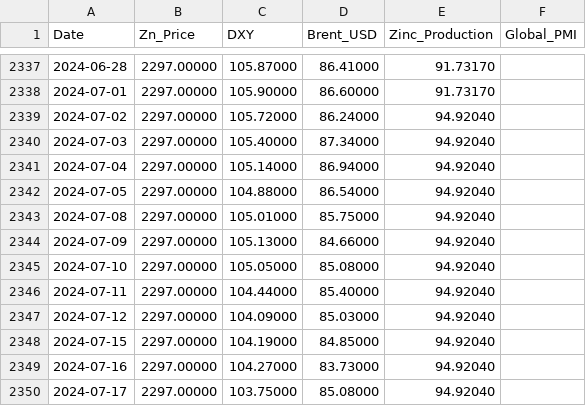
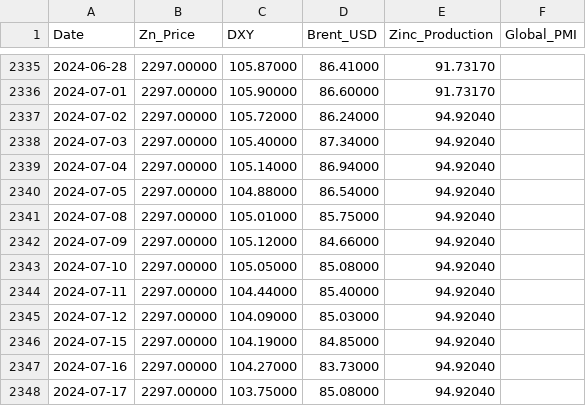
Before and after one commit to IU-Capstone-Project-2025/Metalytics, a CSV file: data/zinc_macro_features.csv, drawn as a sheet; only a part is shown, gaps mark what is left out; the diff covers the shown part only.

```diff
--- a/data/zinc_macro_features.csv
+++ b/data/zinc_macro_features.csv
@@ -2343,3 +2341,3 @@ Date,Zn_Price,DXY,Brent_USD,Zinc_Production,Global_PMI
 2024-07-08,2297.00000,105.01000,85.75000,94.92040,
-2024-07-09,2297.00000,105.13000,84.66000,94.92040,
+2024-07-09,2297.00000,105.12000,84.66000,94.92040,
 2024-07-10,2297.00000,105.05000,85.08000,94.92040,
```
Also changed, not shown: 2 added rows, 2 removed rows and 6 edited cells elsewhere in this file, 10 other files.
